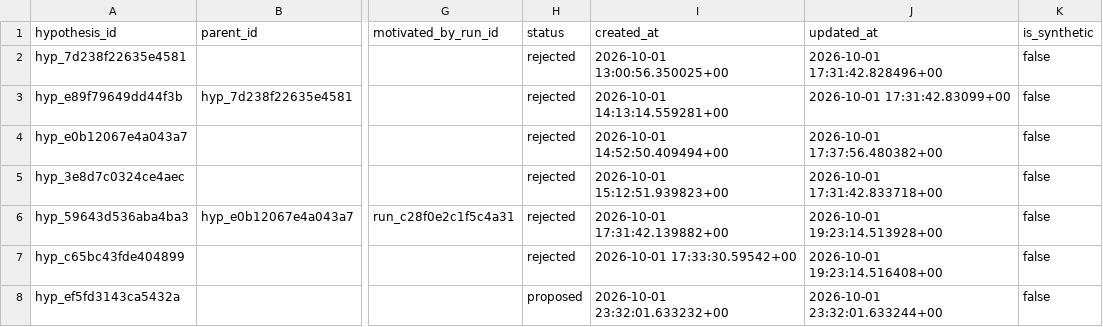
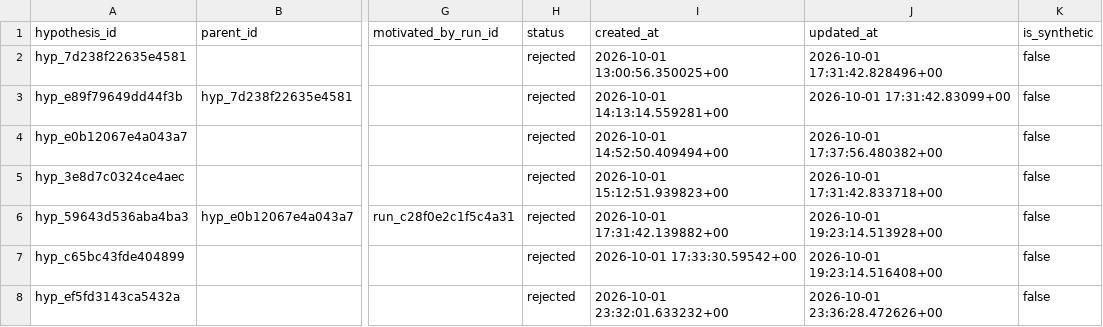
Before and after one commit to evan-massang/RErereresearch, a CSV file: reports/hypotheses/hypotheses.csv, drawn as a sheet; only a part is shown, gaps mark what is left out; the diff names each change by its address in the sheet, - before the commit and + after, or states it on an @@ line.

```diff
--- a/reports/hypotheses/hypotheses.csv
+++ b/reports/hypotheses/hypotheses.csv
-H8 (status): proposed
+H8 (status): rejected
-J8 (updated_at): 2026-10-01 23:32:01.633244+00
+J8 (updated_at): 2026-10-01 23:36:28.472626+00
```
Also changed, not shown: reports/simulations/sim_runs.csv, research/observations/decisions.csv, 19 other files.
